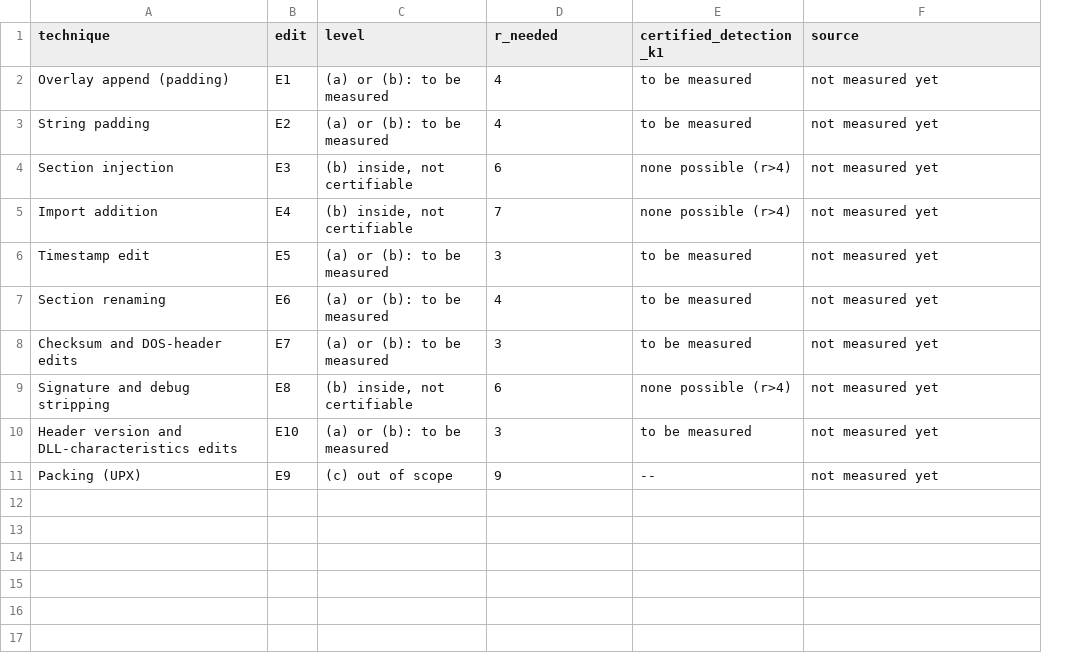
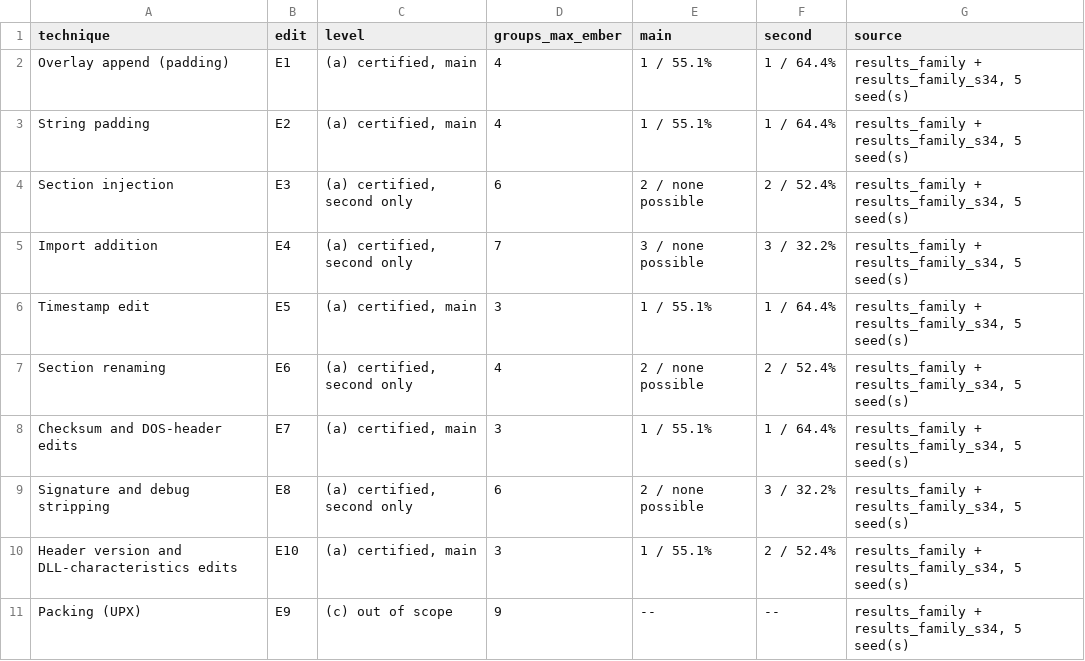
Before and after one commit to musfiqurtonmoy/malcert, a CSV file: ps_results/coverage.csv, drawn as a sheet; removed rows and columns are numbered as before the commit, all else as after; the diff names each change by its address in the sheet, - before the commit and + after, or states it on an @@ line.

Commit message:
Stage 4a step 2-3: abstract and Sections 1-5 rewritten (macros only), coverage table filled, Am7 references (unchecked), Overleaf zip rebuilt

```diff
--- a/ps_results/coverage.csv
+++ b/ps_results/coverage.csv
-column E (certified_detection_k1), rows 2-11: to be measured | to be measured | none possible (r>4) | none possible (r>4) | to be measured | to be measured | to be measured | none possible (r>4) | to be measured | --
+column E (main), rows 2-11: 1 / 55.1% | 1 / 55.1% | 2 / none possible | 3 / none possible | 1 / 55.1% | 2 / none possible | 1 / 55.1% | 2 / none possible | 1 / 55.1% | --
+column F (second), rows 2-11: 1 / 64.4% | 1 / 64.4% | 2 / 52.4% | 3 / 32.2% | 1 / 64.4% | 2 / 52.4% | 1 / 64.4% | 3 / 32.2% | 2 / 52.4% | --
-D1: r_needed
+D1: groups_max_ember
-C2:C3 (level): (a) or (b): to be measured
+C2:C3 (level): (a) certified, main
-G2:G11 (source): not measured yet
+G2:G11 (source): results_family + results_family_s34, 5 seed(s)
-C4:C5 (level): (b) inside, not certifiable
+C4:C5 (level): (a) certified, second only
-C6 (level): (a) or (b): to be measured
+C6 (level): (a) certified, main
-C7 (level): (a) or (b): to be measured
+C7 (level): (a) certified, second only
-C8 (level): (a) or (b): to be measured
+C8 (level): (a) certified, main
-C9 (level): (b) inside, not certifiable
+C9 (level): (a) certified, second only
-C10 (level): (a) or (b): to be measured
+C10 (level): (a) certified, main
```
Also changed, not shown: 6 other files.
